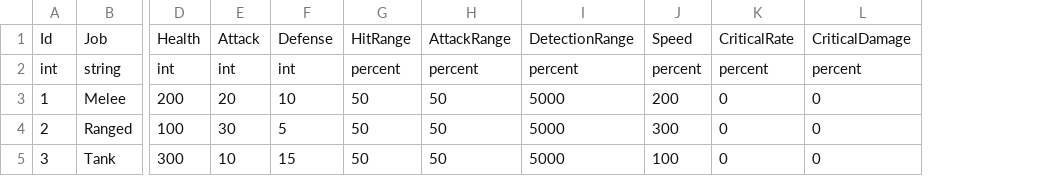
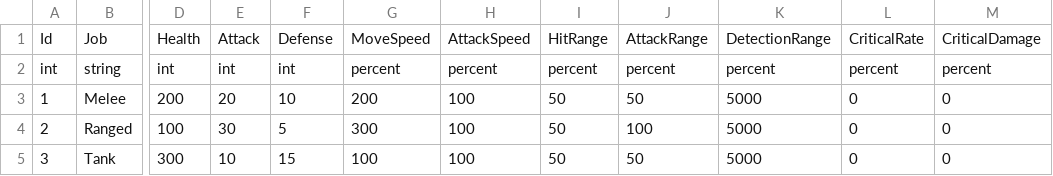
Before and after one commit to hskim881028/Domivium, a CSV file: src/Domivium.Client/Assets/Data/Csv/Monster.csv, drawn as a sheet; only a part is shown, gaps mark what is left out; removed rows and columns are numbered as before the commit, all else as after; the diff names each change by its address in the sheet, - before the commit and + after, or states it on an @@ line.

```diff
--- a/src/Domivium.Client/Assets/Data/Csv/Monster.csv
+++ b/src/Domivium.Client/Assets/Data/Csv/Monster.csv
+column G, rows 1-5: MoveSpeed | percent | 200 | 300 | 100
+column H, rows 1-5: AttackSpeed | percent | 100 | 100 | 100
-column J, rows 1-5: Speed | percent | 200 | 300 | 100
-J4: 50
+J4: 100
```
Also changed, not shown: src/Domivium.Client/Assets/Data/Csv/Character.csv, src/Domivium.Client/Assets/Data/Csv/Nexus.csv, 28 other files.
